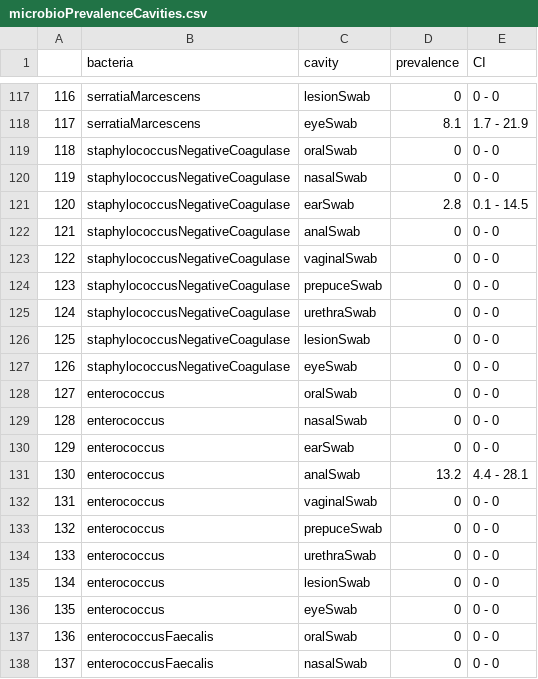
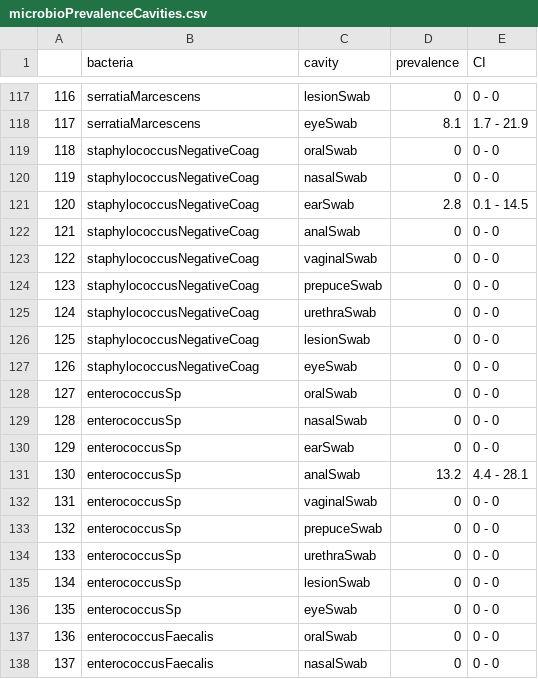
Before and after one commit to tati-micheletti/Tapirus, a CSV file: Results/microbioPrevalenceCavities.csv, drawn as a sheet; only a part is shown, gaps mark what is left out; the diff covers the shown part only.

```diff
--- a/Results/microbioPrevalenceCavities.csv
+++ b/Results/microbioPrevalenceCavities.csv
@@ -118,20 +118,20 @@
 "117","serratiaMarcescens","eyeSwab",8.1,"1.7 - 21.9"
-"118","staphylococcusNegativeCoagulase","oralSwab",0,"0 - 0"
-"119","staphylococcusNegativeCoagulase","nasalSwab",0,"0 - 0"
-"120","staphylococcusNegativeCoagulase","earSwab",2.8,"0.1 - 14.5"
-"121","staphylococcusNegativeCoagulase","analSwab",0,"0 - 0"
-"122","staphylococcusNegativeCoagulase","vaginalSwab",0,"0 - 0"
-"123","staphylococcusNegativeCoagulase","prepuceSwab",0,"0 - 0"
-"124","staphylococcusNegativeCoagulase","urethraSwab",0,"0 - 0"
-"125","staphylococcusNegativeCoagulase","lesionSwab",0,"0 - 0"
-"126","staphylococcusNegativeCoagulase","eyeSwab",0,"0 - 0"
-"127","enterococcus","oralSwab",0,"0 - 0"
-"128","enterococcus","nasalSwab",0,"0 - 0"
-"129","enterococcus","earSwab",0,"0 - 0"
-"130","enterococcus","analSwab",13.2,"4.4 - 28.1"
-"131","enterococcus","vaginalSwab",0,"0 - 0"
-"132","enterococcus","prepuceSwab",0,"0 - 0"
-"133","enterococcus","urethraSwab",0,"0 - 0"
-"134","enterococcus","lesionSwab",0,"0 - 0"
-"135","enterococcus","eyeSwab",0,"0 - 0"
+"118","staphylococcusNegativeCoag","oralSwab",0,"0 - 0"
+"119","staphylococcusNegativeCoag","nasalSwab",0,"0 - 0"
+"120","staphylococcusNegativeCoag","earSwab",2.8,"0.1 - 14.5"
+"121","staphylococcusNegativeCoag","analSwab",0,"0 - 0"
+"122","staphylococcusNegativeCoag","vaginalSwab",0,"0 - 0"
+"123","staphylococcusNegativeCoag","prepuceSwab",0,"0 - 0"
+"124","staphylococcusNegativeCoag","urethraSwab",0,"0 - 0"
+"125","staphylococcusNegativeCoag","lesionSwab",0,"0 - 0"
+"126","staphylococcusNegativeCoag","eyeSwab",0,"0 - 0"
+"127","enterococcusSp","oralSwab",0,"0 - 0"
+"128","enterococcusSp","nasalSwab",0,"0 - 0"
+"129","enterococcusSp","earSwab",0,"0 - 0"
+"130","enterococcusSp","analSwab",13.2,"4.4 - 28.1"
+"131","enterococcusSp","vaginalSwab",0,"0 - 0"
+"132","enterococcusSp","prepuceSwab",0,"0 - 0"
+"133","enterococcusSp","urethraSwab",0,"0 - 0"
+"134","enterococcusSp","lesionSwab",0,"0 - 0"
+"135","enterococcusSp","eyeSwab",0,"0 - 0"
 "136","enterococcusFaecalis","oralSwab",0,"0 - 0"
```
Also changed, not shown: 45 edited cells elsewhere in this file, Results/SimilarityMicrobio.csv, Results/X2EachMicrobio.csv, 5 other files.
